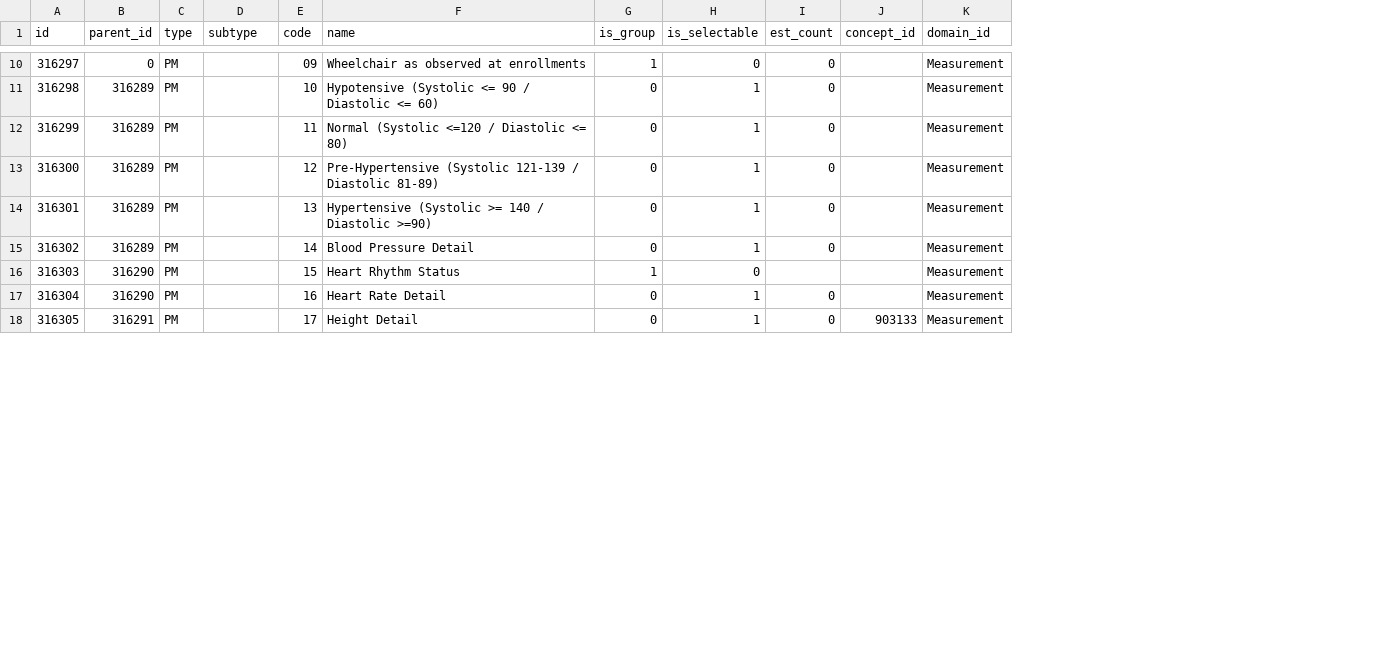
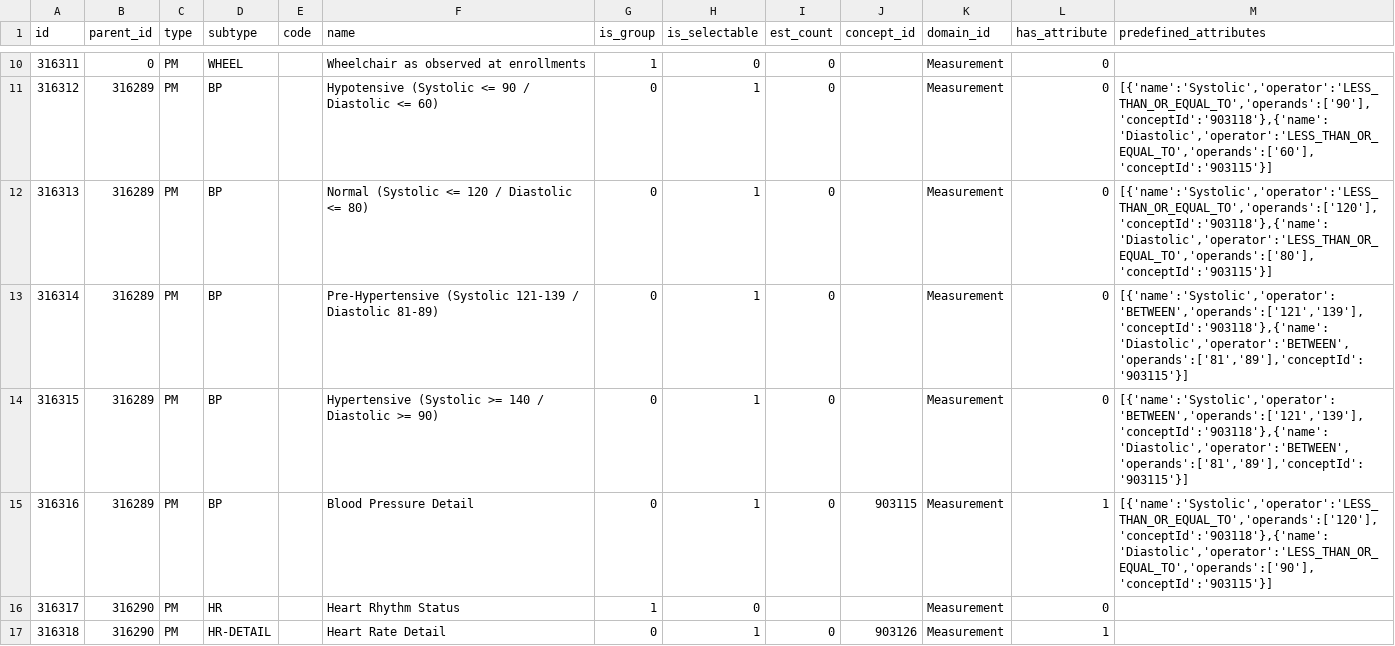
Before and after one commit to all-of-us/workbench, a CSV file: api/db-cdr/csv/measurements_criteria.csv, drawn as a sheet; only a part is shown, gaps mark what is left out; removed rows and columns are numbered as before the commit, all else as after; the diff covers the shown part only; the diff names each change by its address in the sheet, - before the commit and + after, or states it on an @@ line.

```diff
--- a/api/db-cdr/csv/measurements_criteria.csv
+++ b/api/db-cdr/csv/measurements_criteria.csv
+column L (has_attribute), rows 10-17: 0 | 0 | 0 | 0 | 0 | 1 | 0 | 1
+column M (predefined_attributes), rows 11-15: [{'name':'Systolic','operator':'LESS_THAN_OR_EQUAL_TO','operands':['90'],'conceptId':'903118'},{'name':'Diastolic','operator':'LESS_THAN_OR_EQUAL_TO','operands':['60'],'conceptId':'903115'}] | [{'name':'Systolic','operator':'LESS_THAN_OR_EQUAL_TO','operands':['120'],'conceptId':'903118'},{'name':'Diastolic','operator':'LESS_THAN_OR_EQUAL_TO','operands':['80'],'conceptId':'903115'}] | [{'name':'Systolic','operator':'BETWEEN','operands':['121','139'],'conceptId':'903118'},{'name':'Diastolic','operator':'BETWEEN','operands':['81','89'],'conceptId':'903115'}] | [{'name':'Systolic','operator':'BETWEEN','operands':['121','139'],'conceptId':'903118'},{'name':'Diastolic','operator':'BETWEEN','operands':['81','89'],'conceptId':'903115'}] | [{'name':'Systolic','operator':'LESS_THAN_OR_EQUAL_TO','operands':['120'],'conceptId':'903118'},{'name':'Diastolic','operator':'LESS_THAN_OR_EQUAL_TO','operands':['90'],'conceptId':'903115'}]
@@ column A (id) renumbered from row 4 down @@
-D10 (subtype): (empty)
+D10 (subtype): WHEEL
-E10 (code): 09
+E10 (code): (empty)
-D11:D15 (subtype): (empty)
+D11:D15 (subtype): BP
-E11 (code): 10
+E11 (code): (empty)
-E12 (code): 11
+E12 (code): (empty)
-F12 (name): Normal (Systolic <=120 / Diastolic <= 80)
+F12 (name): Normal (Systolic <= 120 / Diastolic <= 80)
-E13 (code): 12
+E13 (code): (empty)
-E14 (code): 13
+E14 (code): (empty)
-F14 (name): …/ Diastolic >=90)
+F14 (name): …/ Diastolic >= 90)
-E15 (code): 14
+E15 (code): (empty)
-J15 (concept_id): (empty)
+J15 (concept_id): 903115
-D16 (subtype): (empty)
+D16 (subtype): HR
-E16 (code): 15
+E16 (code): (empty)
-D17 (subtype): (empty)
+D17 (subtype): HR-DETAIL
-E17 (code): 16
+E17 (code): (empty)
-J17 (concept_id): (empty)
+J17 (concept_id): 903126
-row 18: 316305 | 316291 | PM |  | 17 | Height Detail | 0 | 1 | 0 | 903133 | Measurement
```
Also changed, not shown: 4 removed rows and 65 edited cells elsewhere in this file, api/db-cdr/csv/demo_criteria.csv, api/db-cdr/csv/ethnicity_criteria.csv, 27 other files.
